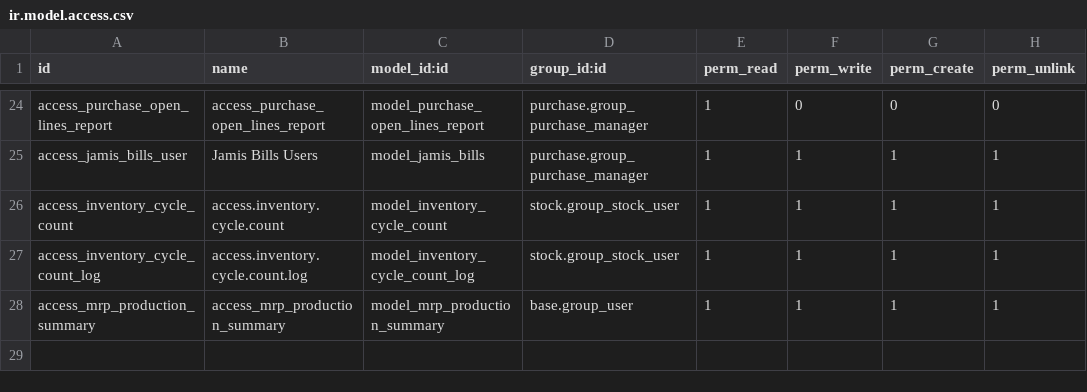
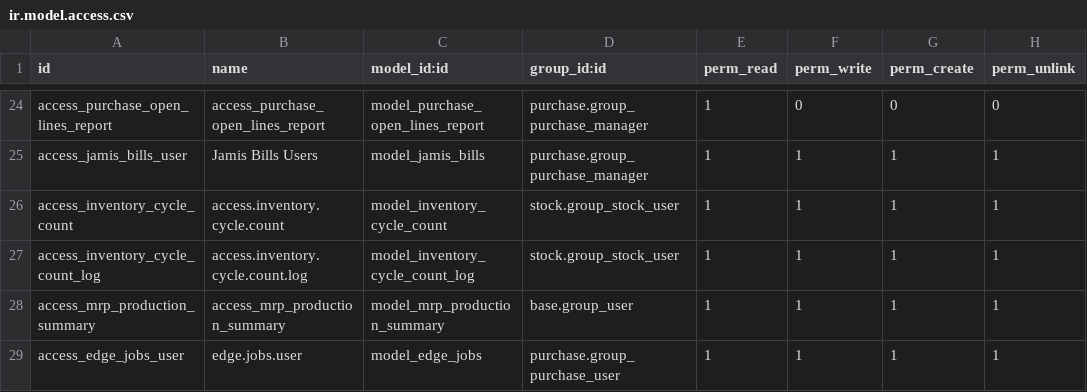
Before and after one commit to rtrice-edge/Edge-Autonomy-HSV, a CSV file: edge_module/security/ir.model.access.csv, drawn as a sheet; only a part is shown, gaps mark what is left out.

```diff
--- a/edge_module/security/ir.model.access.csv
+++ b/edge_module/security/ir.model.access.csv
@@ -28 +28,2 @@ access_inventory_cycle_count_log,access.inventory.cycle.count.log,model_inventor
 access_mrp_production_summary,access_mrp_production_summary,model_mrp_production_summary,base.group_user,1,1,1,1
+access_edge_jobs_user,edge.jobs.user,model_edge_jobs,purchase.group_purchase_user,1,1,1,1
```
Also changed, not shown: 4 other files.
